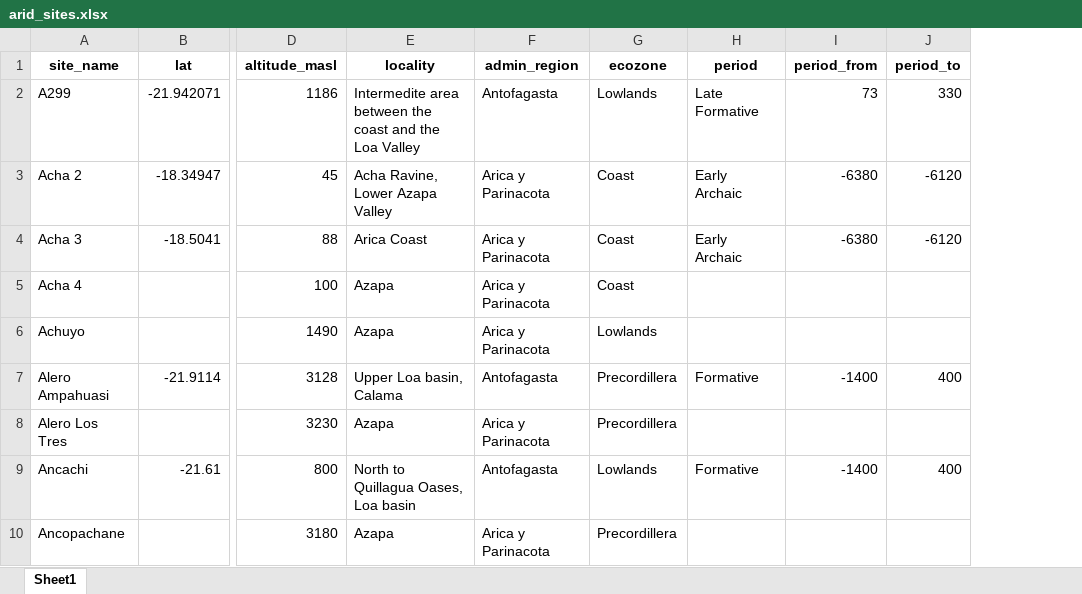
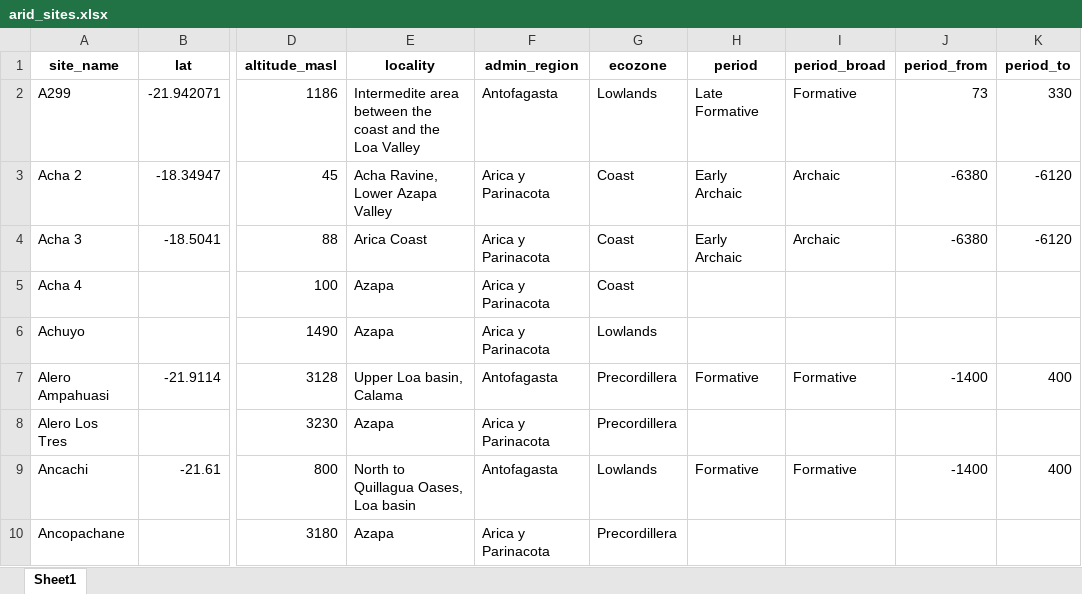
Before and after one commit to mayorgarmijo/arid, an Excel workbook: data-raw/arid_sites.xlsx, sheet Sheet1, drawn as a sheet; only a part is shown, gaps mark what is left out; values as stored, in another font and other column widths than the file's, no borders; the diff names each change by its address in the sheet, - before the commit and + after, or states it on an @@ line.

```diff
--- a/data-raw/arid_sites.xlsx (sheet Sheet1)
+++ b/data-raw/arid_sites.xlsx (sheet Sheet1)
+column I (period_broad), rows 2-9: Formative | Archaic | Archaic |  |  | Formative |  | Formative
```
Also changed, not shown: data-raw/arid_animals.xlsx, data-raw/arid_c14.xlsx, 14 other files.
